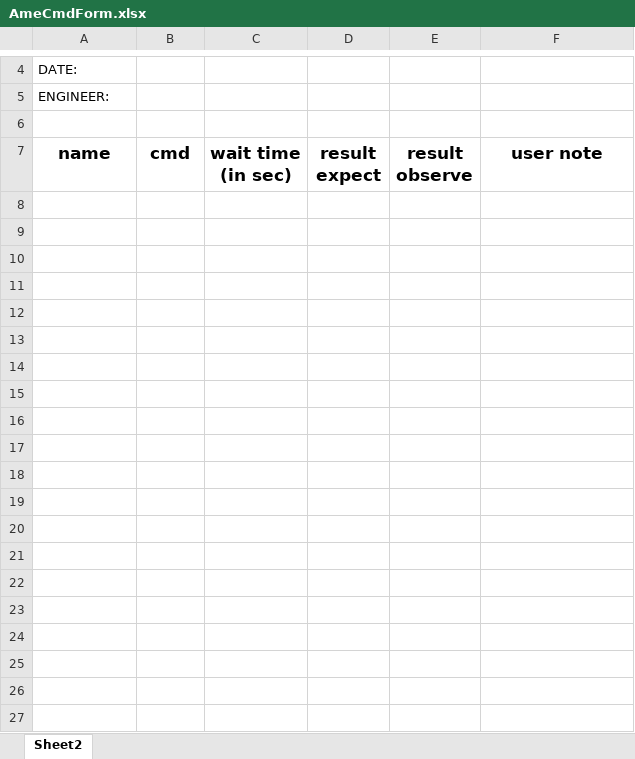
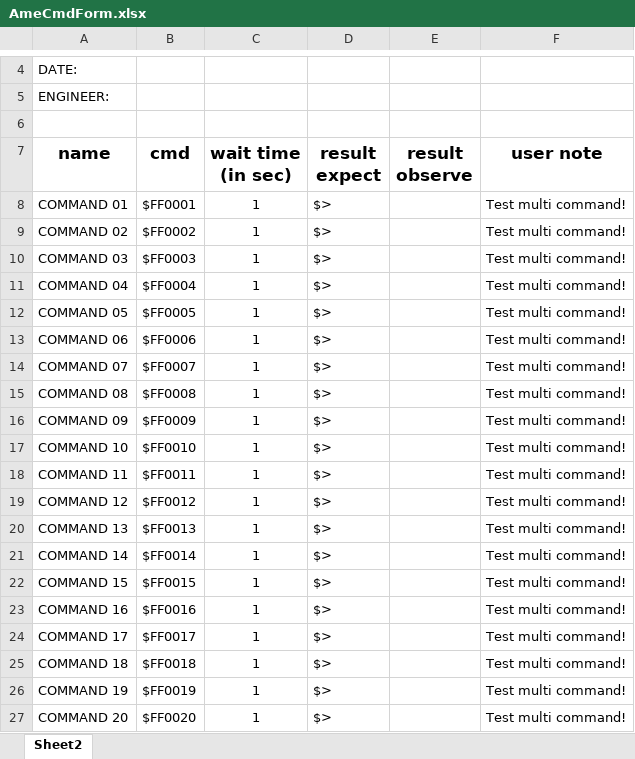
Before and after one commit to HungNho17/Com-Test-AME, an Excel workbook: TestAME/RESOURCEs/AmeCmdReports/AmeCmdForm.xlsx, sheet Sheet2, drawn as a sheet; only a part is shown, gaps mark what is left out; values as stored, in another font and other column widths than the file's, no borders; the diff names each change by its address in the sheet, - before the commit and + after, or states it on an @@ line.

Commit message:
Update refactoring support multi commands

```diff
--- a/TestAME/RESOURCEs/AmeCmdReports/AmeCmdForm.xlsx (sheet Sheet2)
+++ b/TestAME/RESOURCEs/AmeCmdReports/AmeCmdForm.xlsx (sheet Sheet2)
+row 8: COMMAND 01 | $FF0001 | 1 | $> |  | Test multi command!
+row 9: COMMAND 02 | $FF0002 | 1 | $> |  | Test multi command!
+row 10: COMMAND 03 | $FF0003 | 1 | $> |  | Test multi command!
+row 11: COMMAND 04 | $FF0004 | 1 | $> |  | Test multi command!
+row 12: COMMAND 05 | $FF0005 | 1 | $> |  | Test multi command!
+row 13: COMMAND 06 | $FF0006 | 1 | $> |  | Test multi command!
+row 14: COMMAND 07 | $FF0007 | 1 | $> |  | Test multi command!
+row 15: COMMAND 08 | $FF0008 | 1 | $> |  | Test multi command!
+row 16: COMMAND 09 | $FF0009 | 1 | $> |  | Test multi command!
+row 17: COMMAND 10 | $FF0010 | 1 | $> |  | Test multi command!
+row 18: COMMAND 11 | $FF0011 | 1 | $> |  | Test multi command!
+row 19: COMMAND 12 | $FF0012 | 1 | $> |  | Test multi command!
+row 20: COMMAND 13 | $FF0013 | 1 | $> |  | Test multi command!
+row 21: COMMAND 14 | $FF0014 | 1 | $> |  | Test multi command!
+row 22: COMMAND 15 | $FF0015 | 1 | $> |  | Test multi command!
+row 23: COMMAND 16 | $FF0016 | 1 | $> |  | Test multi command!
+row 24: COMMAND 17 | $FF0017 | 1 | $> |  | Test multi command!
+row 25: COMMAND 18 | $FF0018 | 1 | $> |  | Test multi command!
+row 26: COMMAND 19 | $FF0019 | 1 | $> |  | Test multi command!
+row 27: COMMAND 20 | $FF0020 | 1 | $> |  | Test multi command!
```
Also changed, not shown: 19 other files.
